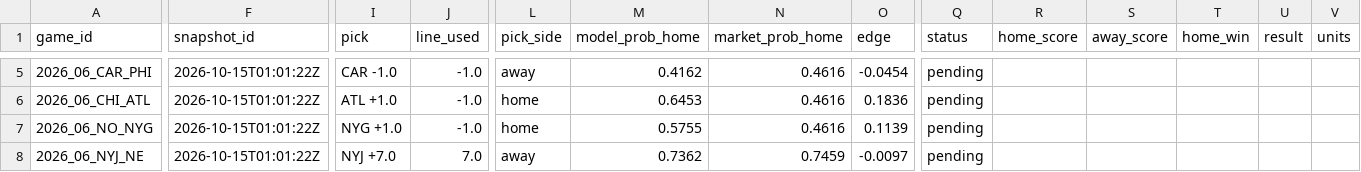
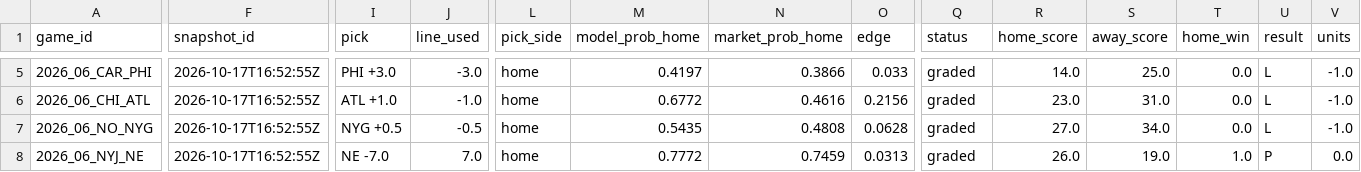
Before and after one commit to Eflog/quantslate-public-ledger, a CSV file: ledger/results.csv, drawn as a sheet; only a part is shown, gaps mark what is left out; the diff covers the shown part only; the diff names each change by its address in the sheet, - before the commit and + after, or states it on an @@ line.

Commit message:
Grade ledger and rebuild page 2026-10-19T23:57:41Z

```diff
--- a/ledger/results.csv
+++ b/ledger/results.csv
-F5:F8 (snapshot_id): 2026-10-15T01:01:22Z
+F5:F8 (snapshot_id): 2026-10-17T16:52:55Z
-I5 (pick): CAR -1.0
+I5 (pick): PHI +3.0
-J5 (line_used): -1.0
+J5 (line_used): -3.0
-L5 (pick_side): away
+L5 (pick_side): home
-M5 (model_prob_home): 0.4162
+M5 (model_prob_home): 0.4197
-N5 (market_prob_home): 0.4616
+N5 (market_prob_home): 0.3866
-O5 (edge): -0.0454
+O5 (edge): 0.033
-Q5:Q8 (status): pending
+Q5:Q8 (status): graded
-R5 (home_score): (empty)
+R5 (home_score): 14.0
-S5 (away_score): (empty)
+S5 (away_score): 25.0
-T5:T7 (home_win): (empty)
+T5:T7 (home_win): 0.0
-U5:U7 (result): (empty)
+U5:U7 (result): L
-V5:V7 (units): (empty)
+V5:V7 (units): -1.0
-M6 (model_prob_home): 0.6453
+M6 (model_prob_home): 0.6772
-O6 (edge): 0.1836
+O6 (edge): 0.2156
-R6 (home_score): (empty)
+R6 (home_score): 23.0
-S6 (away_score): (empty)
+S6 (away_score): 31.0
-I7 (pick): NYG +1.0
+I7 (pick): NYG +0.5
-J7 (line_used): -1.0
+J7 (line_used): -0.5
-M7 (model_prob_home): 0.5755
+M7 (model_prob_home): 0.5435
-N7 (market_prob_home): 0.4616
+N7 (market_prob_home): 0.4808
-O7 (edge): 0.1139
+O7 (edge): 0.0628
-R7 (home_score): (empty)
+R7 (home_score): 27.0
-S7 (away_score): (empty)
+S7 (away_score): 34.0
-I8 (pick): NYJ +7.0
+I8 (pick): NE -7.0
-L8 (pick_side): away
+L8 (pick_side): home
-M8 (model_prob_home): 0.7362
+M8 (model_prob_home): 0.7772
-O8 (edge): -0.0097
+O8 (edge): 0.0313
-R8 (home_score): (empty)
+R8 (home_score): 26.0
-S8 (away_score): (empty)
+S8 (away_score): 19.0
-T8 (home_win): (empty)
+T8 (home_win): 1.0
-U8 (result): (empty)
+U8 (result): P
-V8 (units): (empty)
+V8 (units): 0.0
```
Also changed, not shown: 91 edited cells elsewhere in this file, 3 other files.
